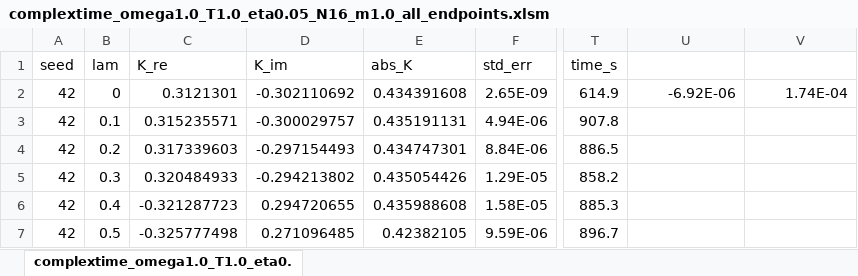
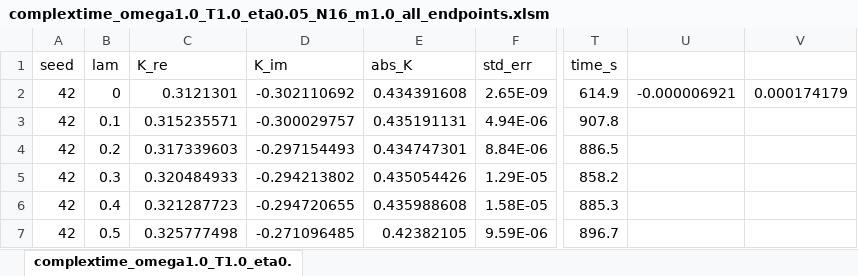
Before and after one commit to TomQuilter/QHO_ML_Discovery, an Excel workbook: runs/20260703_182321_complextime_omega1.0_T1.0_eta0.05_N16_m1.0/complextime_omega1.0_T1.0_eta0.05_N16_m1.0_all_endpoints.xlsm, sheet complextime_omega1.0_T1.0_eta0., drawn as a sheet; only a part is shown, gaps mark what is left out; values as stored, in another font and other column widths than the file's, no borders; charts and pictures not drawn; the diff names each change by its address in the sheet, - before the commit and + after, or states it on an @@ line.

```diff
--- a/runs/20260703_182321_complextime_omega1.0_T1.0_eta0.05_N16_m1.0/complextime_omega1.0_T1.0_eta0.05_N16_m1.0_all_endpoints.xlsm (sheet complextime_omega1.0_T1.0_eta0.)
+++ b/runs/20260703_182321_complextime_omega1.0_T1.0_eta0.05_N16_m1.0/complextime_omega1.0_T1.0_eta0.05_N16_m1.0_all_endpoints.xlsm (sheet complextime_omega1.0_T1.0_eta0.)
-U2: -6.92E-06
+U2: -0.000006921
-V2: 1.74E-04
+V2: 0.000174179
-C6 (K_re): -0.321287723
+C6 (K_re): 0.321287723
-D6 (K_im): 0.294720655
+D6 (K_im): -0.294720655
-C7 (K_re): -0.325777498
+C7 (K_re): 0.325777498
-D7 (K_im): 0.271096485
+D7 (K_im): -0.271096485
```
Also changed, not shown: charts or pictures, 1 other file.
